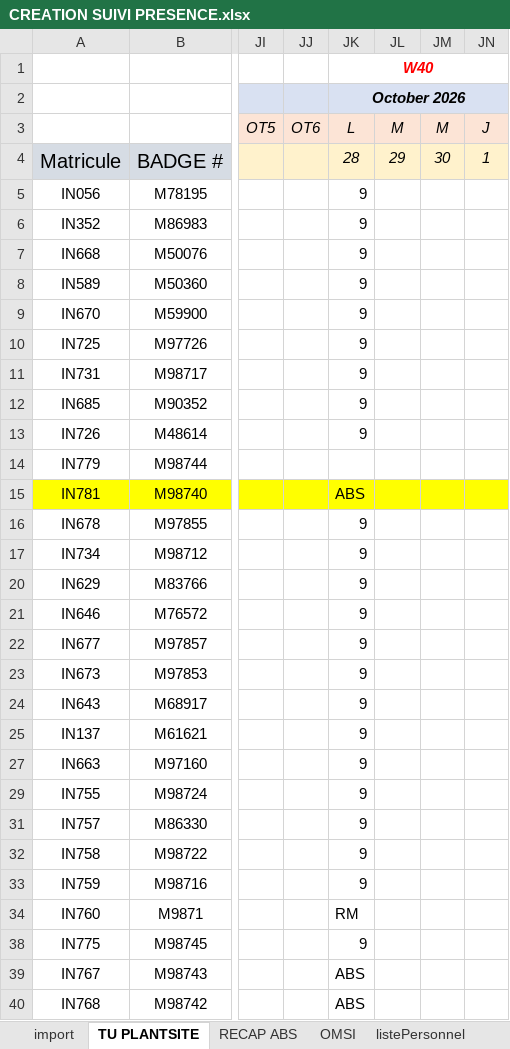
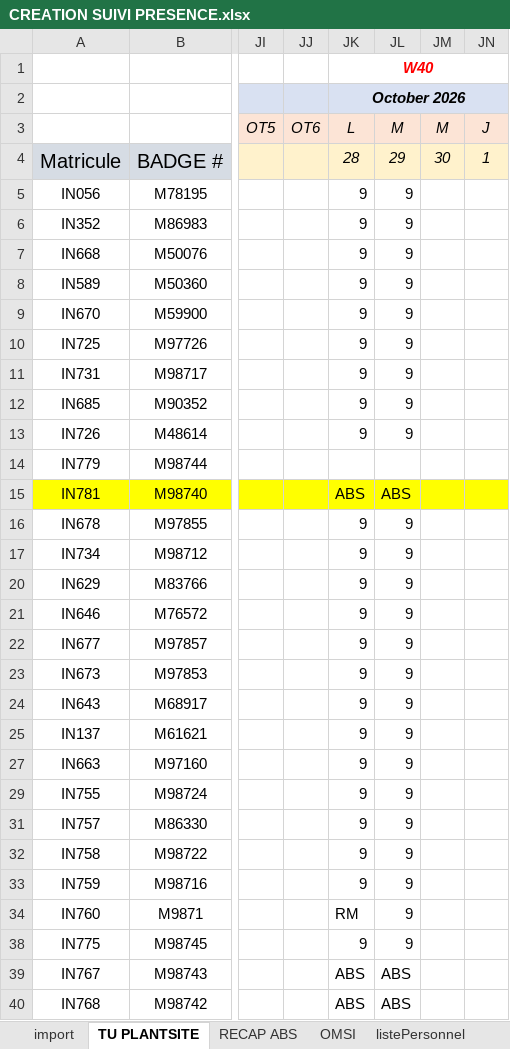
Before and after one commit to HeryANDRIANIRIANA/AgentAdministratifField, an Excel workbook: data/CREATION SUIVI PRESENCE.xlsx, sheet TU PLANTSITE, drawn as a sheet; only a part is shown, gaps mark what is left out; values as stored, in another font and other column widths than the file's, no borders; conditional formats not drawn; the diff covers the shown part only; the diff names each change by its address in the sheet, - before the commit and + after, or states it on an @@ line.

```diff
--- a/data/CREATION SUIVI PRESENCE.xlsx (sheet TU PLANTSITE)
+++ b/data/CREATION SUIVI PRESENCE.xlsx (sheet TU PLANTSITE)
-JL5:JL13: (empty)
+JL5:JL13: 9
-JL15: (empty)
+JL15: ABS
-JL16:JL17: (empty)
+JL16:JL17: 9
-JL20:JL25: (empty)
+JL20:JL25: 9
-JL27: (empty)
+JL27: 9
-JL29: (empty)
+JL29: 9
-JL31:JL34: (empty)
+JL31:JL34: 9
-JL38: (empty)
+JL38: 9
-JL39:JL40: (empty)
+JL39:JL40: ABS
```
Also changed, not shown: 16 added rows, 35 edited cells and cell formats elsewhere in this sheet, sheet RECAP CONGEE MAI, 6 other files.
